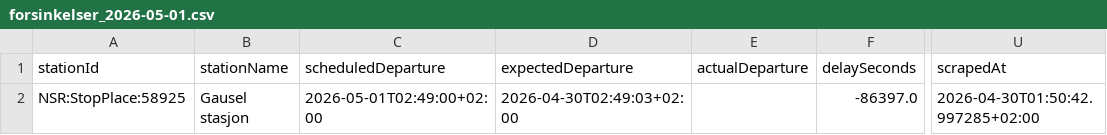
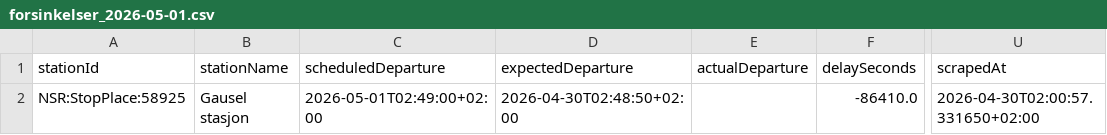
Before and after one commit to simenoddenhansen/togtider, a CSV file: data_collection/history/forsinkelser_2026-05-01.csv, drawn as a sheet; only a part is shown, gaps mark what is left out; the diff names each change by its address in the sheet, - before the commit and + after, or states it on an @@ line.

```diff
--- a/data_collection/history/forsinkelser_2026-05-01.csv
+++ b/data_collection/history/forsinkelser_2026-05-01.csv
-D2 (expectedDeparture): 2026-04-30T02:49:03+02:00
+D2 (expectedDeparture): 2026-04-30T02:48:50+02:00
-F2 (delaySeconds): -86397.0
+F2 (delaySeconds): -86410.0
-U2 (scrapedAt): 2026-04-30T01:50:42.997285+02:00
+U2 (scrapedAt): 2026-04-30T02:00:57.331650+02:00
```
Also changed, not shown: data_collection/history/forsinkelser_2026-04-30.csv, reiser_oslo_sandvika/OsloS_til_Sandvika_reiser_siste_timen.csv, 2 other files.
